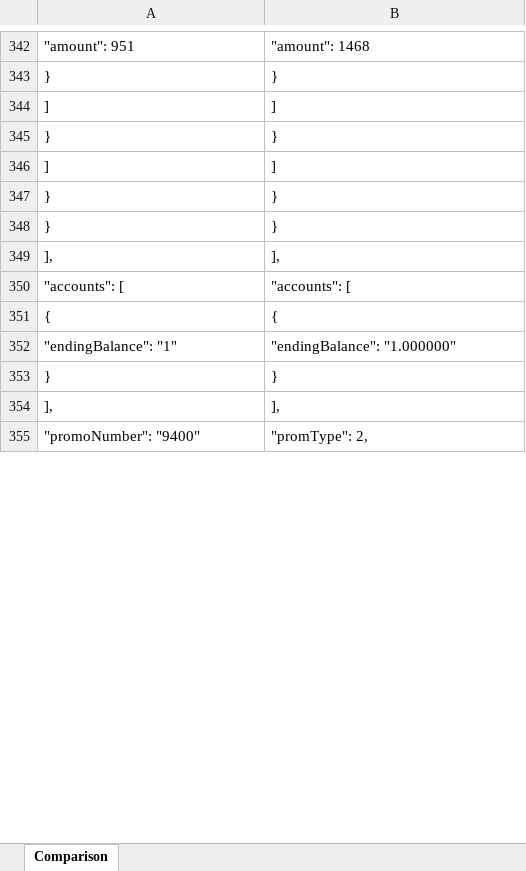
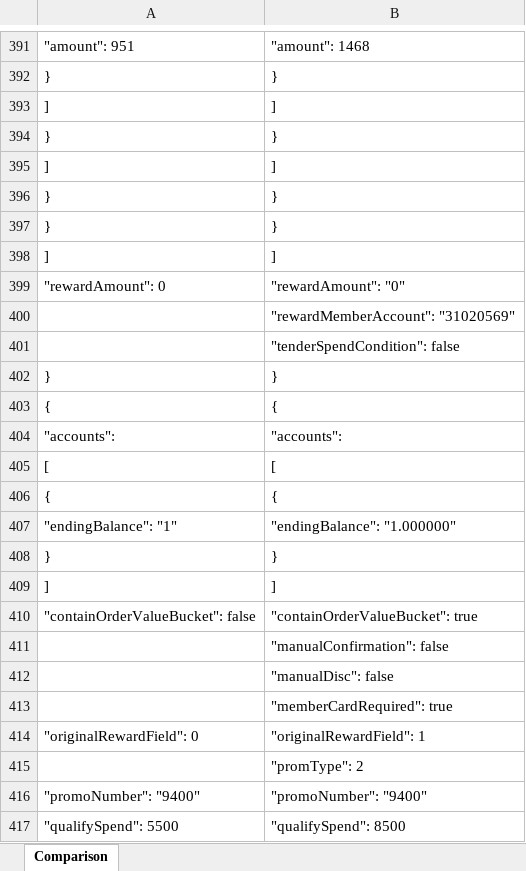
Before and after one commit to kirin-maker/CompareProject, an Excel workbook: export/Compare_Export.xlsx, sheet Comparison, drawn as a sheet; only a part is shown, gaps mark what is left out; values as stored, in another font and other column widths than the file's, no cell formats; removed rows and columns are numbered as before the commit, all else as after; the diff covers the shown part only; the diff names each change by its address in the sheet, - before the commit and + after, or states it on an @@ line.

```diff
--- a/export/Compare_Export.xlsx (sheet Comparison)
+++ b/export/Compare_Export.xlsx (sheet Comparison)
-row 349: ], | ],
+row 398: ] | ]
+row 399: "rewardAmount": 0 | "rewardAmount": "0"
+row 400:  | "rewardMemberAccount": "31020569"
+row 401:  | "tenderSpendCondition": false
+row 402: } | }
@@ row 458 moved to row 403: { @@
-A404: "accounts": [
+A404: "accounts":
-B404: "accounts": [
+B404: "accounts":
+row 405: [ | [
-row 354: ], | ],
+row 409: ] | ]
+row 410: "containOrderValueBucket": false | "containOrderValueBucket": true
+row 411:  | "manualConfirmation": false
+row 412:  | "manualDisc": false
+row 413:  | "memberCardRequired": true
+row 414: "originalRewardField": 0 | "originalRewardField": 1
+row 415:  | "promType": 2
-B416: "promType": 2,
+B416: "promoNumber": "9400"
+row 417: "qualifySpend": 5500 | "qualifySpend": 8500
```
Also changed, not shown: other rows of this sheet, cell formats, 1 other file.
